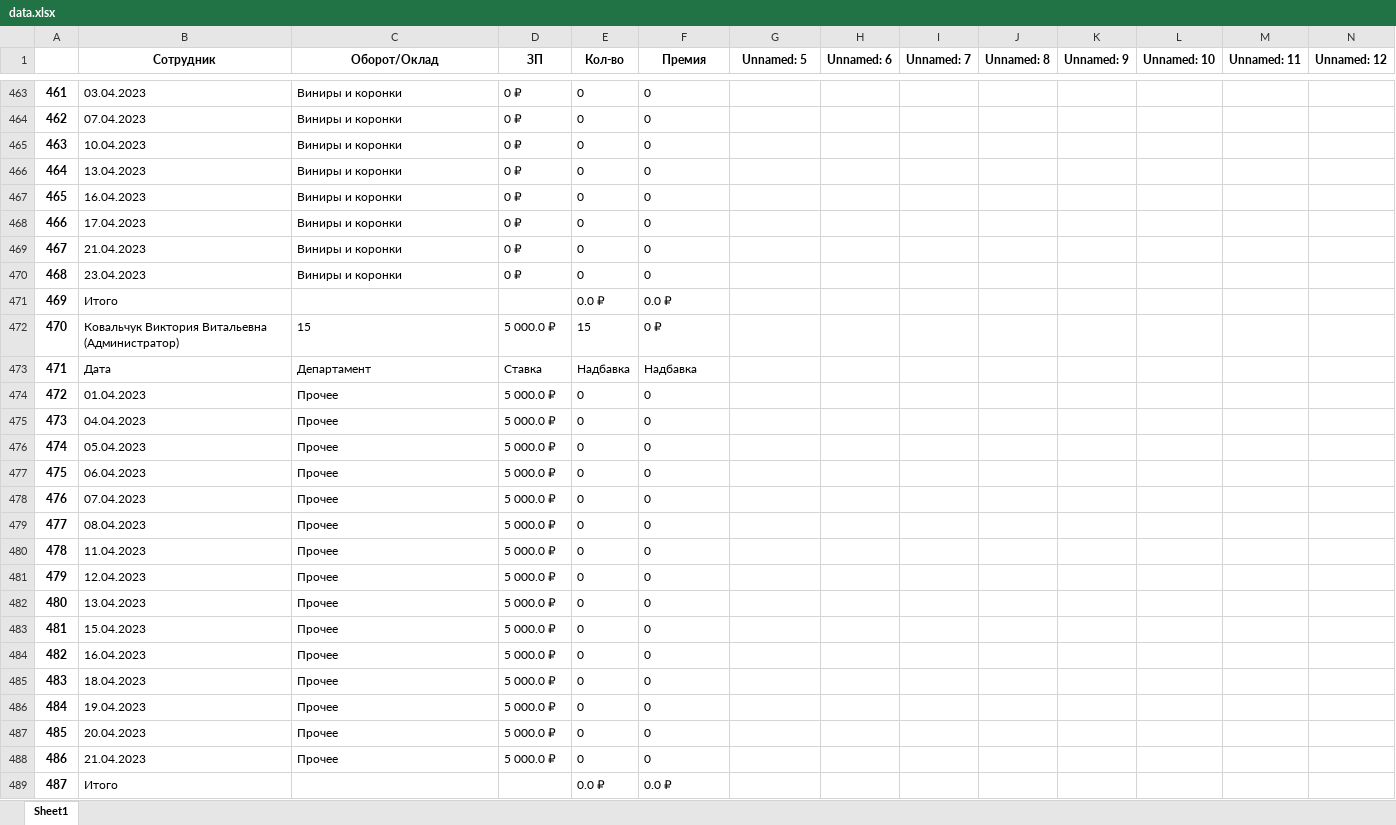
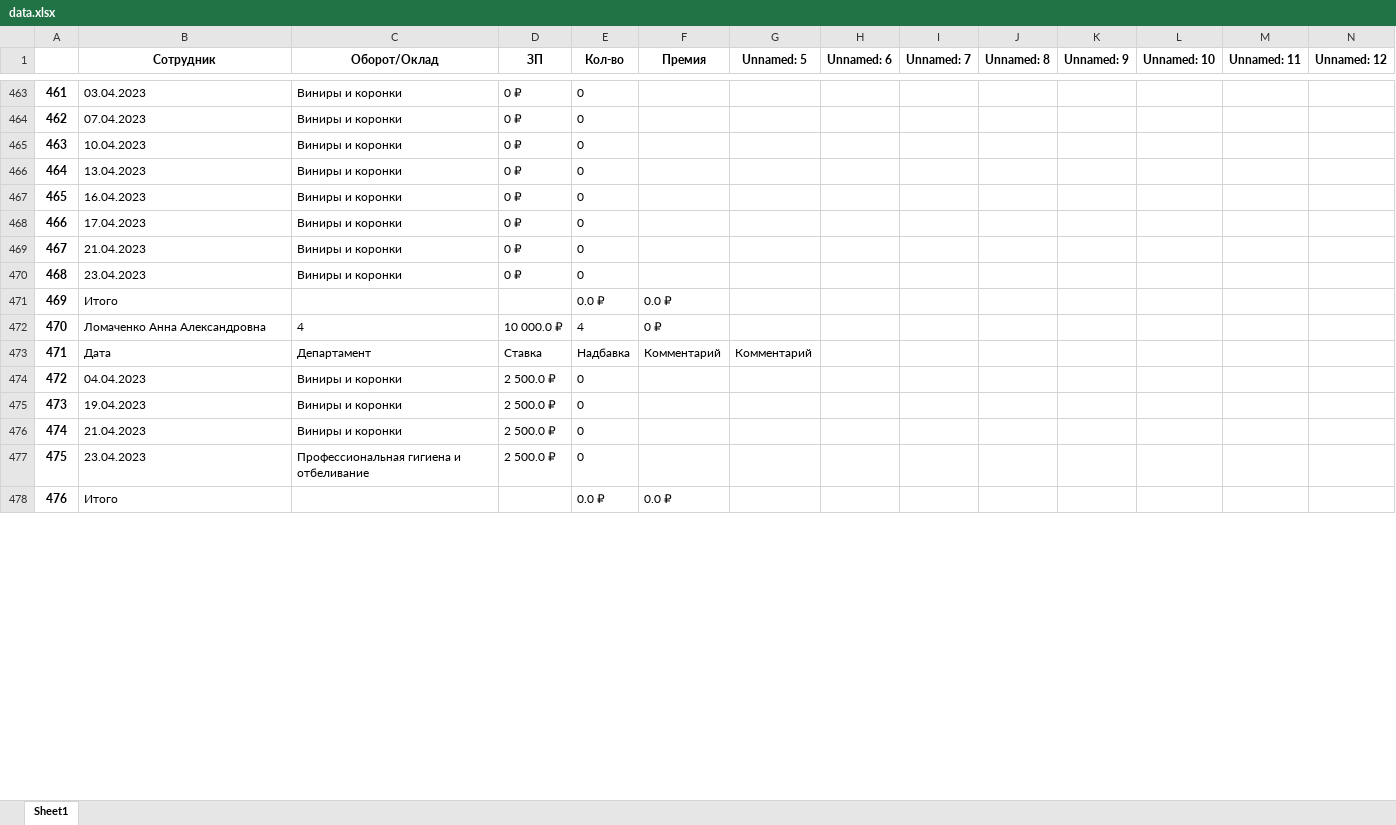
Before and after one commit to Aaliyah097/aestetica, an Excel workbook: data.xlsx, sheet Sheet1, drawn as a sheet; only a part is shown, gaps mark what is left out; values as stored, in another font and other column widths than the file's, no borders; removed rows and columns are numbered as before the commit, all else as after; the diff covers the shown part only; the diff names each change by its address in the sheet, - before the commit and + after, or states it on an @@ line.

```diff
--- a/data.xlsx (sheet Sheet1)
+++ b/data.xlsx (sheet Sheet1)
-F463:F470 (Премия): 0
+F463:F470 (Премия): (empty)
-row 472: 470 | Ковальчук Виктория Витальевна (Администратор) | 15 | 5 000.0 ₽ | 15 | 0 ₽
+row 472: 470 | Ломаченко Анна Александровна | 4 | 10 000.0 ₽ | 4 | 0 ₽
-F473 (Премия): Надбавка
+F473 (Премия): Комментарий
-G473 (Unnamed: 5): (empty)
+G473 (Unnamed: 5): Комментарий
-row 474: 472 | 01.04.2023 | Прочее | 5 000.0 ₽ | 0 | 0
@@ column A renumbered from row 474 down @@
-C474 (Оборот/Оклад): Прочее
+C474 (Оборот/Оклад): Виниры и коронки
-D474 (ЗП): 5 000.0 ₽
+D474 (ЗП): 2 500.0 ₽
-F474 (Премия): 0
+F474 (Премия): (empty)
-row 476: 474 | 05.04.2023 | Прочее | 5 000.0 ₽ | 0 | 0
-row 477: 475 | 06.04.2023 | Прочее | 5 000.0 ₽ | 0 | 0
-row 478: 476 | 07.04.2023 | Прочее | 5 000.0 ₽ | 0 | 0
-row 479: 477 | 08.04.2023 | Прочее | 5 000.0 ₽ | 0 | 0
-row 480: 478 | 11.04.2023 | Прочее | 5 000.0 ₽ | 0 | 0
-row 481: 479 | 12.04.2023 | Прочее | 5 000.0 ₽ | 0 | 0
-row 482: 480 | 13.04.2023 | Прочее | 5 000.0 ₽ | 0 | 0
-row 483: 481 | 15.04.2023 | Прочее | 5 000.0 ₽ | 0 | 0
-row 484: 482 | 16.04.2023 | Прочее | 5 000.0 ₽ | 0 | 0
-row 485: 483 | 18.04.2023 | Прочее | 5 000.0 ₽ | 0 | 0
-C475 (Оборот/Оклад): Прочее
+C475 (Оборот/Оклад): Виниры и коронки
-D475 (ЗП): 5 000.0 ₽
+D475 (ЗП): 2 500.0 ₽
-F475 (Премия): 0
+F475 (Премия): (empty)
-row 487: 485 | 20.04.2023 | Прочее | 5 000.0 ₽ | 0 | 0
-C476 (Оборот/Оклад): Прочее
+C476 (Оборот/Оклад): Виниры и коронки
-D476 (ЗП): 5 000.0 ₽
+D476 (ЗП): 2 500.0 ₽
-F476 (Премия): 0
+F476 (Премия): (empty)
+row 477: 475 | 23.04.2023 | Профессиональная гигиена и отбеливание | 2 500.0 ₽ | 0
```
Also changed, not shown: other rows of this sheet, 7 other files.
